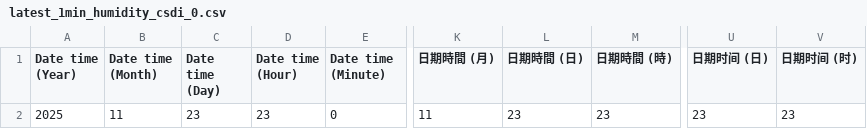
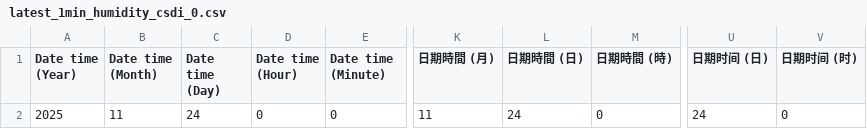
Before and after one commit to cysyiu/WeatherMap, a CSV file: Data/RH_data/latest_1min_humidity_csdi_0.csv, drawn as a sheet; only a part is shown, gaps mark what is left out; the diff names each change by its address in the sheet, - before the commit and + after, or states it on an @@ line.

```diff
--- a/Data/RH_data/latest_1min_humidity_csdi_0.csv
+++ b/Data/RH_data/latest_1min_humidity_csdi_0.csv
-C2 (Date time (Day)): 23
+C2 (Date time (Day)): 24
-D2 (Date time (Hour)): 23
+D2 (Date time (Hour)): 0
-L2 (日期時間 (日)): 23
+L2 (日期時間 (日)): 24
-M2 (日期時間 (時)): 23
+M2 (日期時間 (時)): 0
-U2 (日期时间 (日)): 23
+U2 (日期时间 (日)): 24
-V2 (日期时间 (时)): 23
+V2 (日期时间 (时)): 0
```
Also changed, not shown: Data/RH_data/latest_1min_humidity_csdi_1.csv, Data/RH_data/latest_1min_humidity_csdi_10.csv, 23 other files.
